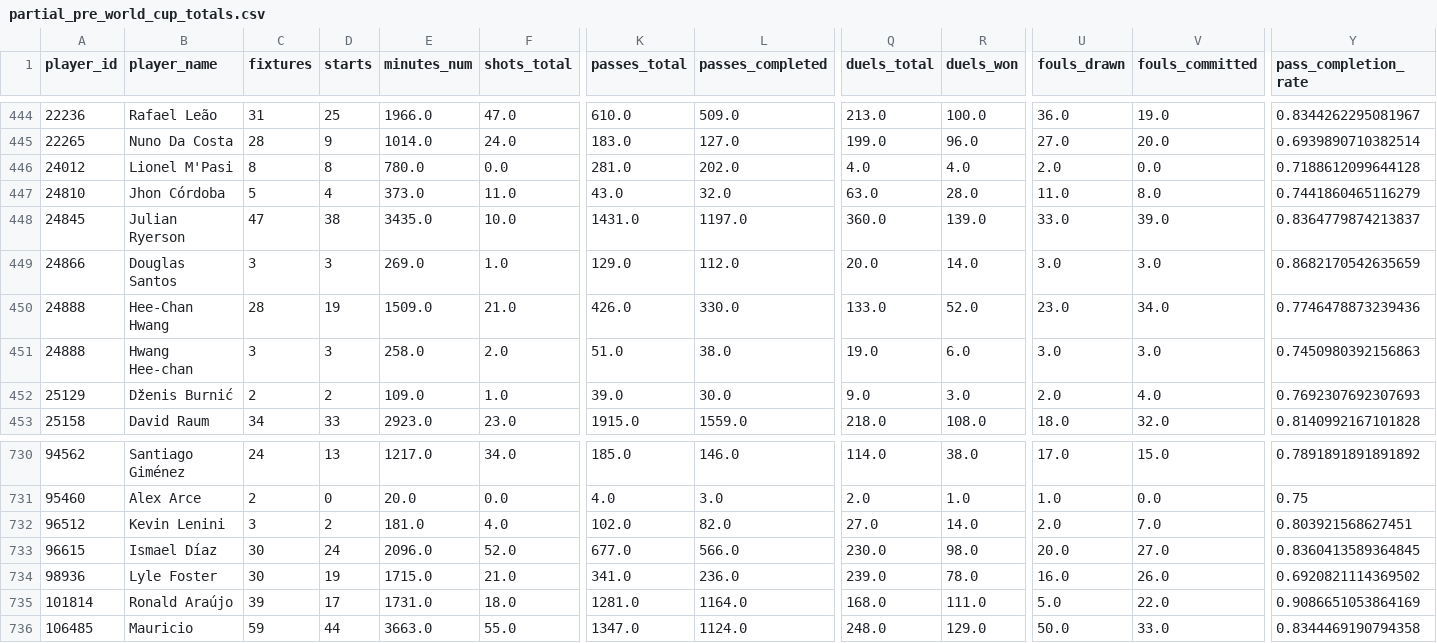
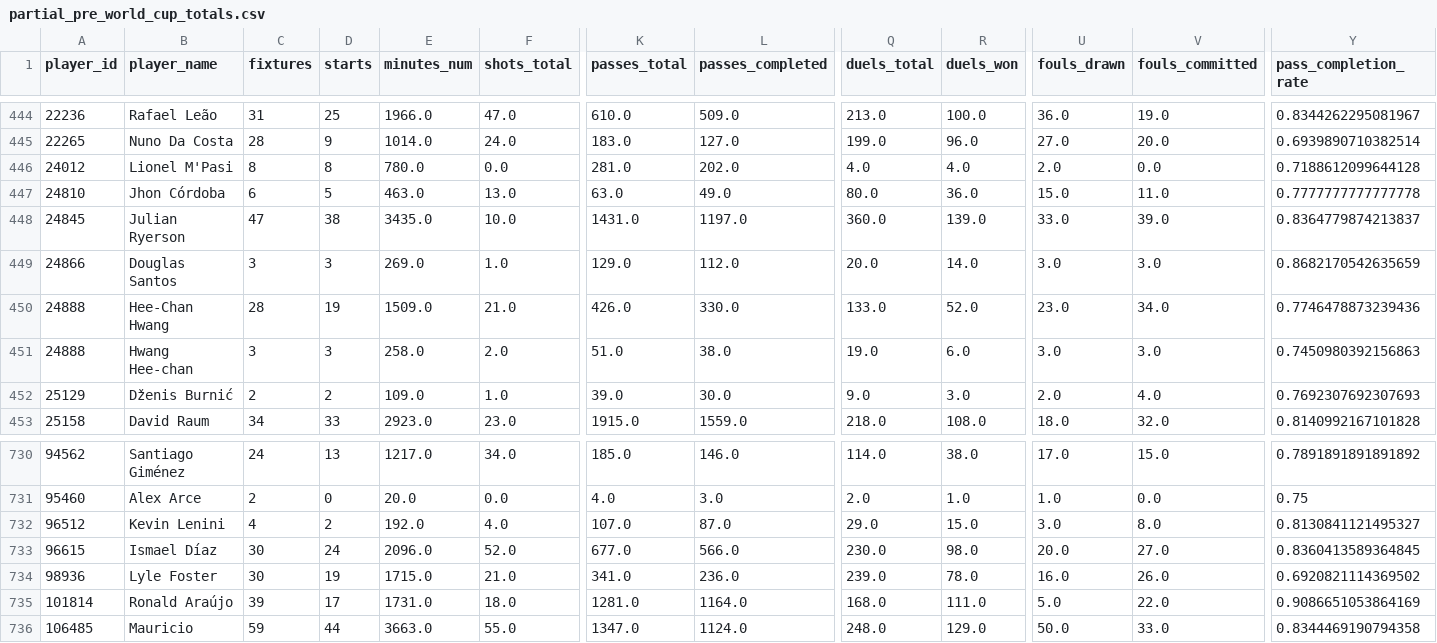
Before and after one commit to ViniciusCovas/synthetic-xi-2026, a CSV file: data/model_readiness/partial_pre_world_cup_totals.csv, drawn as a sheet; only a part is shown, gaps mark what is left out; the diff covers the shown part only; the diff names each change by its address in the sheet, - before the commit and + after, or states it on an @@ line.

```diff
--- a/data/model_readiness/partial_pre_world_cup_totals.csv
+++ b/data/model_readiness/partial_pre_world_cup_totals.csv
-C447 (fixtures): 5
+C447 (fixtures): 6
-D447 (starts): 4
+D447 (starts): 5
-E447 (minutes_num): 373.0
+E447 (minutes_num): 463.0
-F447 (shots_total): 11.0
+F447 (shots_total): 13.0
-K447 (passes_total): 43.0
+K447 (passes_total): 63.0
-L447 (passes_completed): 32.0
+L447 (passes_completed): 49.0
-Q447 (duels_total): 63.0
+Q447 (duels_total): 80.0
-R447 (duels_won): 28.0
+R447 (duels_won): 36.0
-U447 (fouls_drawn): 11.0
+U447 (fouls_drawn): 15.0
-V447 (fouls_committed): 8.0
+V447 (fouls_committed): 11.0
-Y447 (pass_completion_rate): 0.7441860465116279
+Y447 (pass_completion_rate): 0.7777777777777778
-C732 (fixtures): 3
+C732 (fixtures): 4
-E732 (minutes_num): 181.0
+E732 (minutes_num): 192.0
-K732 (passes_total): 102.0
+K732 (passes_total): 107.0
-L732 (passes_completed): 82.0
+L732 (passes_completed): 87.0
-Q732 (duels_total): 27.0
+Q732 (duels_total): 29.0
-R732 (duels_won): 14.0
+R732 (duels_won): 15.0
-U732 (fouls_drawn): 2.0
+U732 (fouls_drawn): 3.0
-V732 (fouls_committed): 7.0
+V732 (fouls_committed): 8.0
-Y732 (pass_completion_rate): 0.803921568627451
+Y732 (pass_completion_rate): 0.8130841121495327
```
Also changed, not shown: 7 edited cells elsewhere in this file, data/simulations/calibrated_v0_2/real_best_xi_provisional.csv, data/simulations/calibrated_v0_2/simulation_audit_sample_250.csv, 12 other files.
